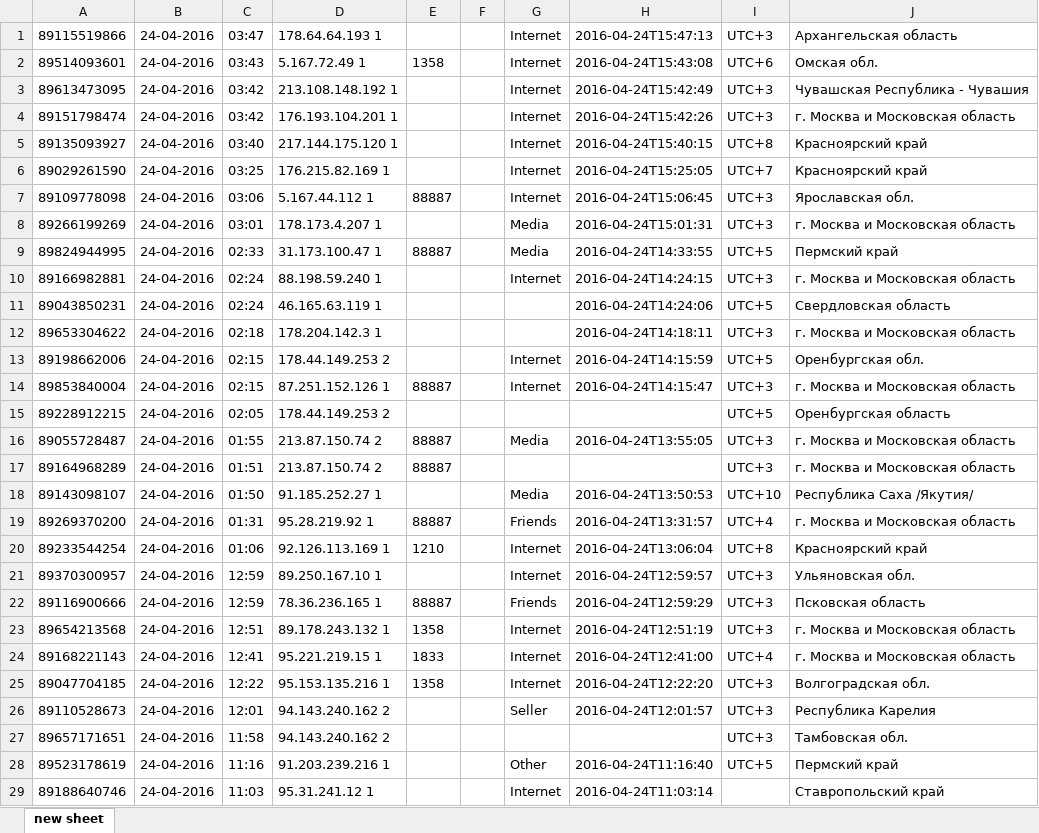
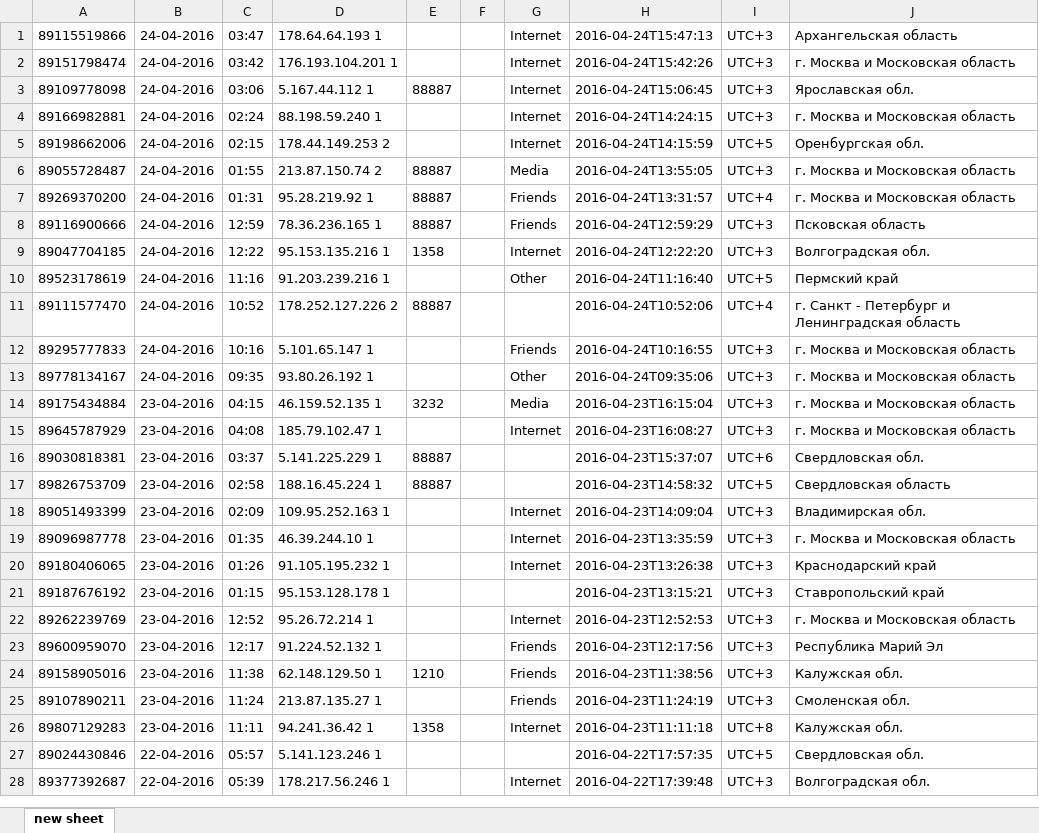
Before and after one commit to Fanucci/GrailsCRM, an Excel workbook: b.xlsx, sheet new sheet, drawn as a sheet; only a part is shown; the shorter side is filled out with more unchanged rows; values as stored, in another font and other column widths than the file's, no borders; the diff covers the shown part only; the diff names each change by its address in the sheet, - before the commit and + after, or states it on an @@ line.

```diff
--- a/b.xlsx (sheet new sheet)
+++ b/b.xlsx (sheet new sheet)
-row 2: 89514093601 | 24-04-2016 | 03:43 | 5.167.72.49 1 | 1358 |  | Internet | 2016-04-24T15:43:08 | UTC+6 | Омская обл.
-row 3: 89613473095 | 24-04-2016 | 03:42 | 213.108.148.192 1 |  |  | Internet | 2016-04-24T15:42:49 | UTC+3 | Чувашская Республика - Чувашия
-row 5: 89135093927 | 24-04-2016 | 03:40 | 217.144.175.120 1 |  |  | Internet | 2016-04-24T15:40:15 | UTC+8 | Красноярский край
-row 6: 89029261590 | 24-04-2016 | 03:25 | 176.215.82.169 1 |  |  | Internet | 2016-04-24T15:25:05 | UTC+7 | Красноярский край
-row 8: 89266199269 | 24-04-2016 | 03:01 | 178.173.4.207 1 |  |  | Media | 2016-04-24T15:01:31 | UTC+3 | г. Москва и Московская область
-row 9: 89824944995 | 24-04-2016 | 02:33 | 31.173.100.47 1 | 88887 |  | Media | 2016-04-24T14:33:55 | UTC+5 | Пермский край
-row 11: 89043850231 | 24-04-2016 | 02:24 | 46.165.63.119 1 |  |  |  | 2016-04-24T14:24:06 | UTC+5 | Свердловская область
-row 12: 89653304622 | 24-04-2016 | 02:18 | 178.204.142.3 1 |  |  |  | 2016-04-24T14:18:11 | UTC+3 | г. Москва и Московская область
-row 14: 89853840004 | 24-04-2016 | 02:15 | 87.251.152.126 1 | 88887 |  | Internet | 2016-04-24T14:15:47 | UTC+3 | г. Москва и Московская область
-row 15: 89228912215 | 24-04-2016 | 02:05 | 178.44.149.253 2 |  |  |  |  | UTC+5 | Оренбургская область
-row 17: 89164968289 | 24-04-2016 | 01:51 | 213.87.150.74 2 | 88887 |  |  |  | UTC+3 | г. Москва и Московская область
-row 18: 89143098107 | 24-04-2016 | 01:50 | 91.185.252.27 1 |  |  | Media | 2016-04-24T13:50:53 | UTC+10 | Республика Саха /Якутия/
-row 20: 89233544254 | 24-04-2016 | 01:06 | 92.126.113.169 1 | 1210 |  | Internet | 2016-04-24T13:06:04 | UTC+8 | Красноярский край
-row 21: 89370300957 | 24-04-2016 | 12:59 | 89.250.167.10 1 |  |  | Internet | 2016-04-24T12:59:57 | UTC+3 | Ульяновская обл.
-row 23: 89654213568 | 24-04-2016 | 12:51 | 89.178.243.132 1 | 1358 |  | Internet | 2016-04-24T12:51:19 | UTC+3 | г. Москва и Московская область
-row 24: 89168221143 | 24-04-2016 | 12:41 | 95.221.219.15 1 | 1833 |  | Internet | 2016-04-24T12:41:00 | UTC+4 | г. Москва и Московская область
-row 26: 89110528673 | 24-04-2016 | 12:01 | 94.143.240.162 2 |  |  | Seller | 2016-04-24T12:01:57 | UTC+3 | Республика Карелия
-row 27: 89657171651 | 24-04-2016 | 11:58 | 94.143.240.162 2 |  |  |  |  | UTC+3 | Тамбовская обл.
-row 29: 89188640746 | 24-04-2016 | 11:03 | 95.31.241.12 1 |  |  | Internet | 2016-04-24T11:03:14 |  | Ставропольский край
```
Also changed, not shown: 111 removed rows elsewhere in this sheet, 37 other files.
